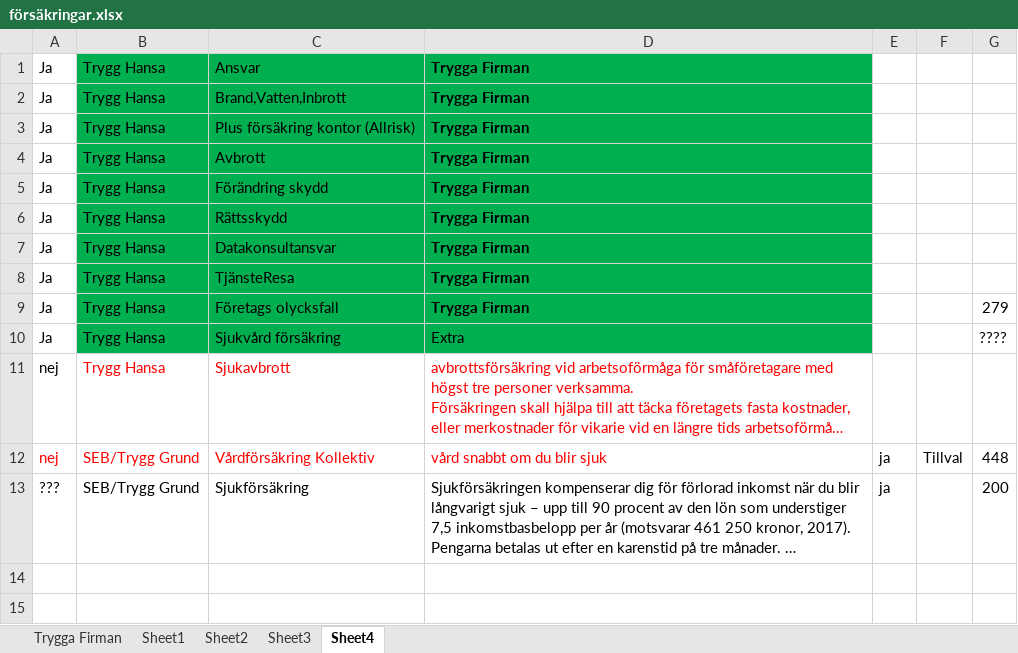
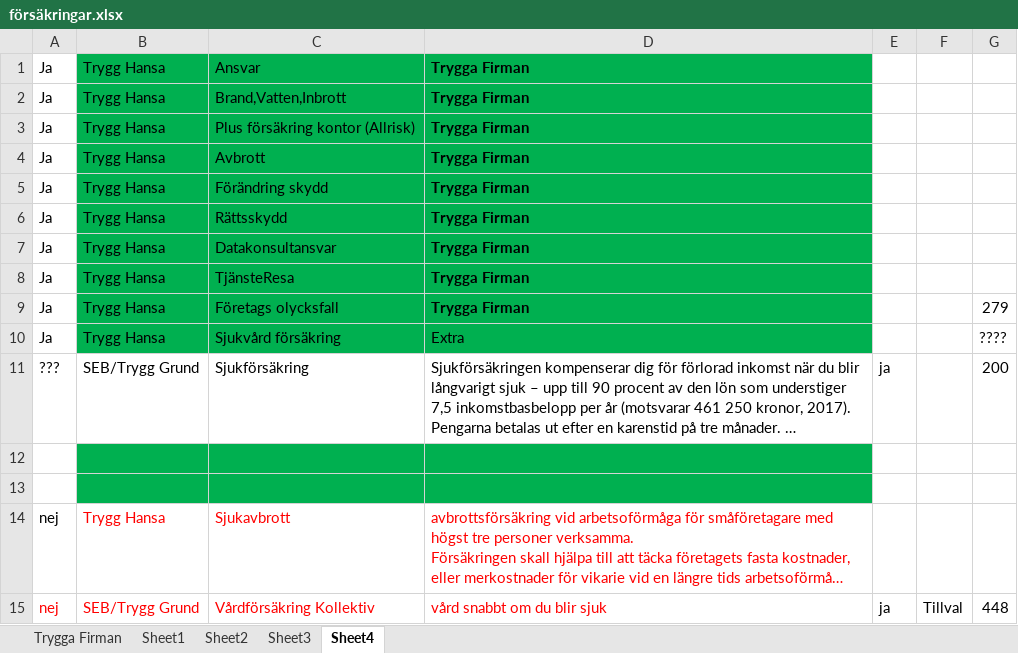
Before and after one commit to perlovdinger/_c_work, an Excel workbook: Cafiem/2017_2018/försäkringar/försäkringar.xlsx, sheet Sheet4, drawn as a sheet; long unchanged cells end in …; values as stored, in another font and other column widths than the file's, no borders; the diff names each change by its address in the sheet, - before the commit and + after, or states it on an @@ line.

```diff
--- a/Cafiem/2017_2018/försäkringar/försäkringar.xlsx (sheet Sheet4)
+++ b/Cafiem/2017_2018/försäkringar/försäkringar.xlsx (sheet Sheet4)
@@ row 13 moved to row 11: ??? @@
+row 12: (empty)
+row 13: (empty)
```
Also changed, not shown: Cafiem/2017_2018/Ekonomi/kund_faktura/FakturaBeräkning.xlsx, Cafiem/2017_2018/Ekonomi/lön_eller_utdelning/lön_utdelning.xlsx, 13 other files.
